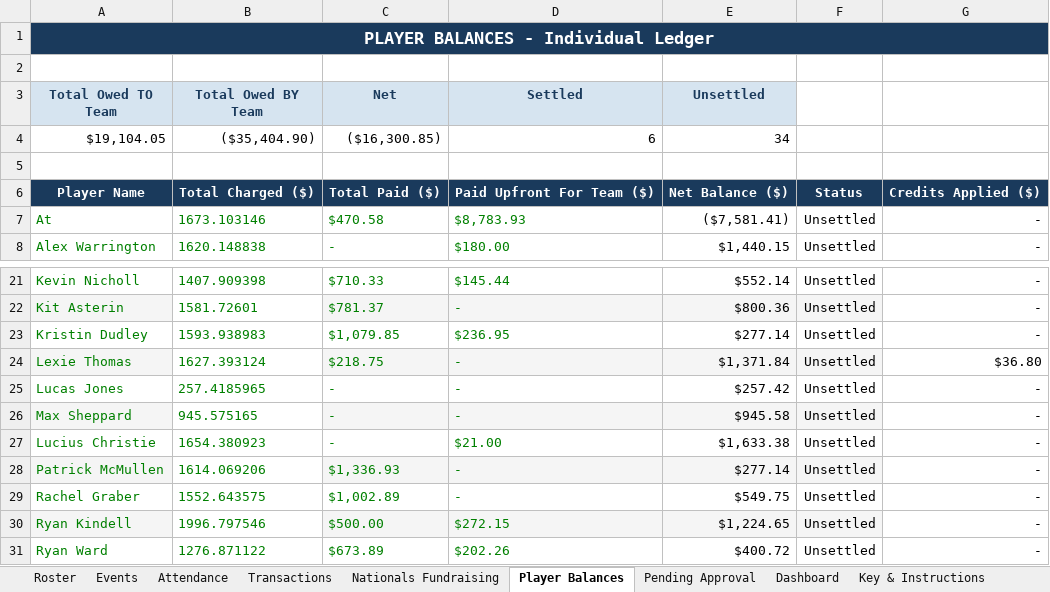
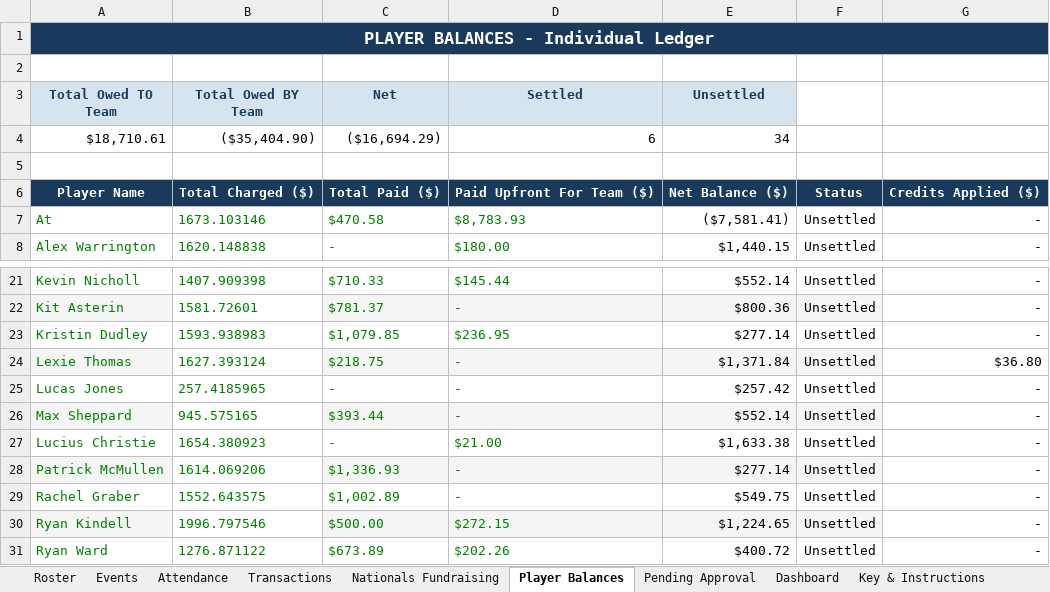
Before and after one commit to jakepmurray/port-finances-26, an Excel workbook: finance_data.xlsx, sheet Player Balances, drawn as a sheet; only a part is shown, gaps mark what is left out; values as stored, in another font and other column widths than the file's, no borders; charts and pictures not drawn; the diff names each change by its address in the sheet, - before the commit and + after, or states it on an @@ line.

```diff
--- a/finance_data.xlsx (sheet Player Balances)
+++ b/finance_data.xlsx (sheet Player Balances)
-A4 (Total Owed TO Team): $19,104.05
+A4 (Total Owed TO Team): $18,710.61
-C4 (Net): ($16,300.85)
+C4 (Net): ($16,694.29)
-C26 (Net): -
+C26 (Net): $393.44
-E26 (Unsettled): $945.58
+E26 (Unsettled): $552.14
```
Also changed, not shown: sheet Transactions, sheet Dashboard, sheet Roster.
